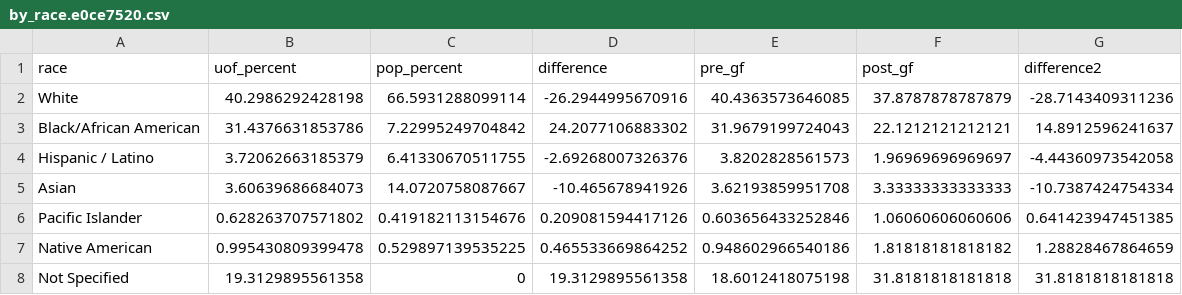
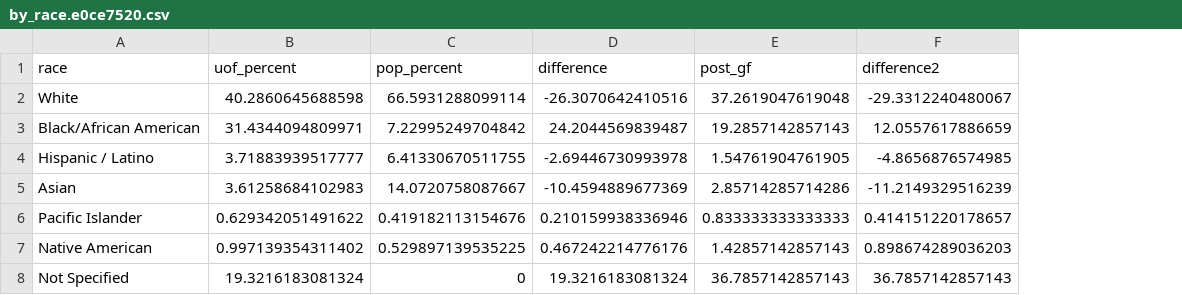
Before and after one commit to cse412-21w/spd-use-of-force, a CSV file: docs/by_race.e0ce7520.csv, drawn as a sheet; removed rows and columns are numbered as before the commit, all else as after; the diff names each change by its address in the sheet, - before the commit and + after, or states it on an @@ line.

```diff
--- a/docs/by_race.e0ce7520.csv
+++ b/docs/by_race.e0ce7520.csv
-column E (pre_gf), rows 2-8: 40.4363573646085 | 31.9679199724043 | 3.8202828561573 | 3.62193859951708 | 0.603656433252846 | 0.948602966540186 | 18.6012418075198
-B2 (uof_percent): 40.2986292428198
+B2 (uof_percent): 40.2860645688598
-D2 (difference): -26.2944995670916
+D2 (difference): -26.3070642410516
-E2 (post_gf): 37.8787878787879
+E2 (post_gf): 37.2619047619048
-F2 (difference2): -28.7143409311236
+F2 (difference2): -29.3312240480067
-B3 (uof_percent): 31.4376631853786
+B3 (uof_percent): 31.4344094809971
-D3 (difference): 24.2077106883302
+D3 (difference): 24.2044569839487
-E3 (post_gf): 22.1212121212121
+E3 (post_gf): 19.2857142857143
-F3 (difference2): 14.8912596241637
+F3 (difference2): 12.0557617886659
-B4 (uof_percent): 3.72062663185379
+B4 (uof_percent): 3.71883939517777
-D4 (difference): -2.69268007326376
+D4 (difference): -2.69446730993978
-E4 (post_gf): 1.96969696969697
+E4 (post_gf): 1.54761904761905
-F4 (difference2): -4.44360973542058
+F4 (difference2): -4.8656876574985
-B5 (uof_percent): 3.60639686684073
+B5 (uof_percent): 3.61258684102983
-D5 (difference): -10.465678941926
+D5 (difference): -10.4594889677369
-E5 (post_gf): 3.33333333333333
+E5 (post_gf): 2.85714285714286
-F5 (difference2): -10.7387424754334
+F5 (difference2): -11.2149329516239
-B6 (uof_percent): 0.628263707571802
+B6 (uof_percent): 0.629342051491622
-D6 (difference): 0.209081594417126
+D6 (difference): 0.210159938336946
-E6 (post_gf): 1.06060606060606
+E6 (post_gf): 0.833333333333333
-F6 (difference2): 0.641423947451385
+F6 (difference2): 0.414151220178657
-B7 (uof_percent): 0.995430809399478
+B7 (uof_percent): 0.997139354311402
-D7 (difference): 0.465533669864252
+D7 (difference): 0.467242214776176
-E7 (post_gf): 1.81818181818182
+E7 (post_gf): 1.42857142857143
-F7 (difference2): 1.28828467864659
+F7 (difference2): 0.898674289036203
-B8 (uof_percent): 19.3129895561358
+B8 (uof_percent): 19.3216183081324
-D8 (difference): 19.3129895561358
+D8 (difference): 19.3216183081324
-E8 (post_gf): 31.8181818181818
+E8 (post_gf): 36.7857142857143
-F8 (difference2): 31.8181818181818
+F8 (difference2): 36.7857142857143
```
Also changed, not shown: 9 other files.
